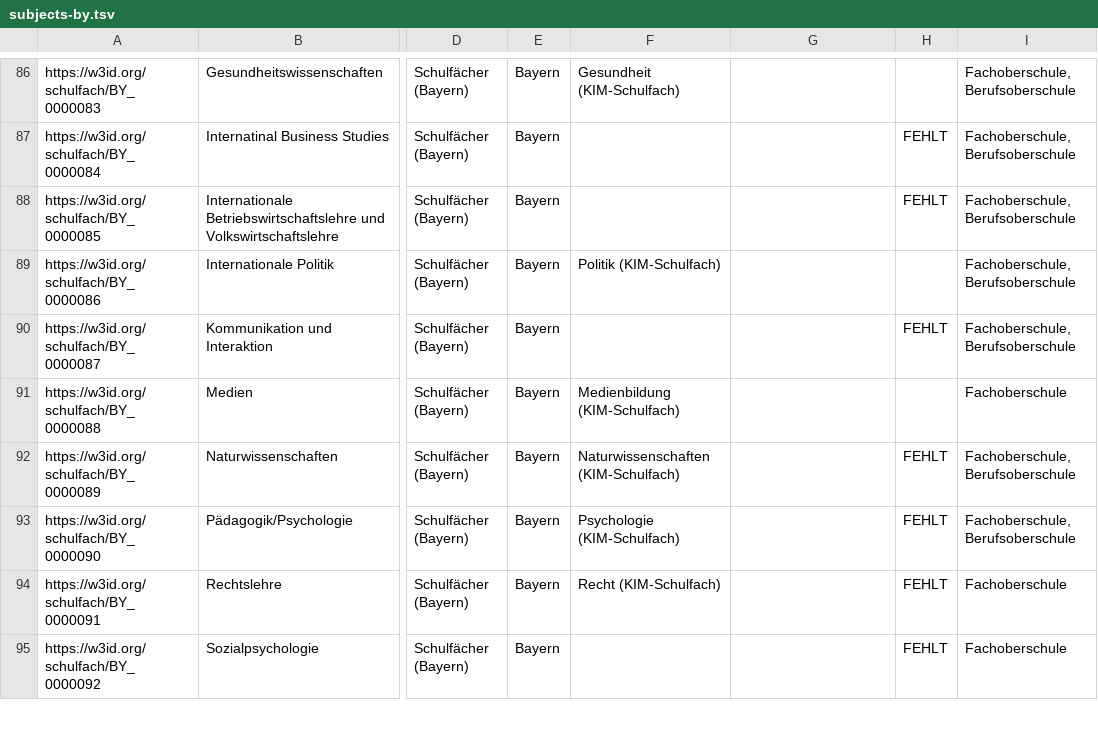
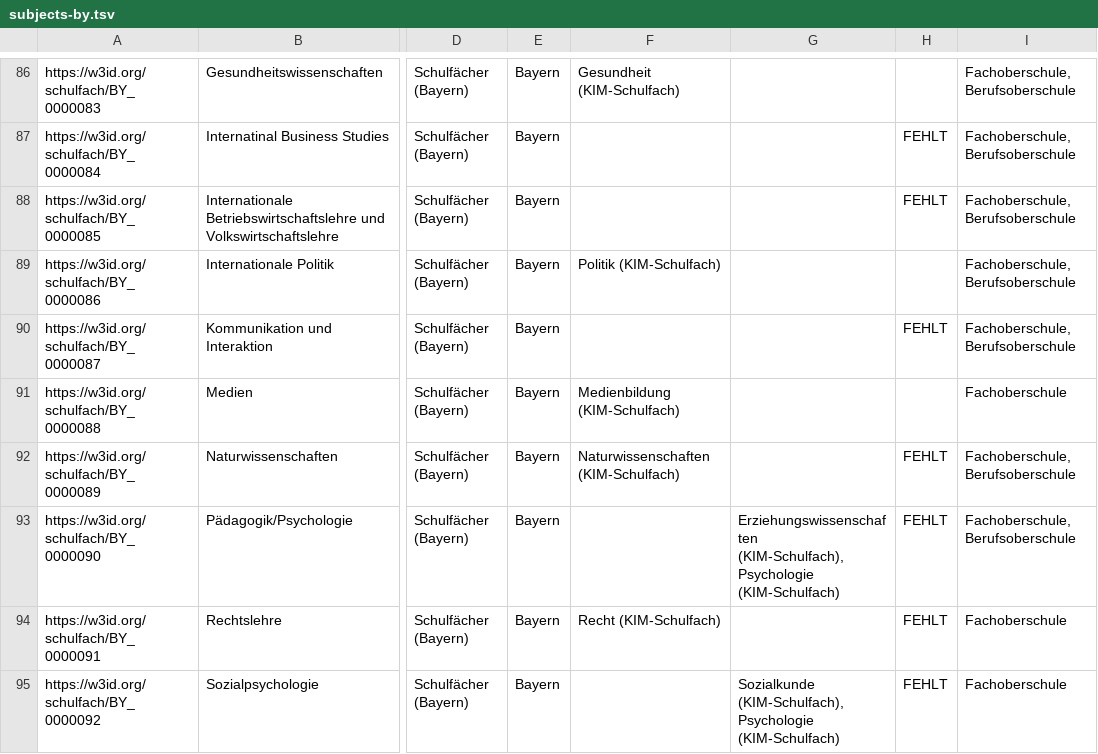
Before and after one commit to FWU-DE/schulfach-ontologie, a TSV file: src/templates/subjects-by.tsv, drawn as a sheet; only a part is shown, gaps mark what is left out; the diff covers the shown part only; the diff names each change by its address in the sheet, - before the commit and + after, or states it on an @@ line.

```diff
--- a/src/templates/subjects-by.tsv
+++ b/src/templates/subjects-by.tsv
-F93: Psychologie (KIM-Schulfach)
+F93: (empty)
-G93: (empty)
+G93: Erziehungswissenschaften (KIM-Schulfach),Psychologie (KIM-Schulfach)
-G95: (empty)
+G95: Sozialkunde (KIM-Schulfach),Psychologie (KIM-Schulfach)
```
Also changed, not shown: 15 edited cells elsewhere in this file, src/templates/subjects-bw.tsv, src/templates/subjects-hb.tsv, 50 other files.
